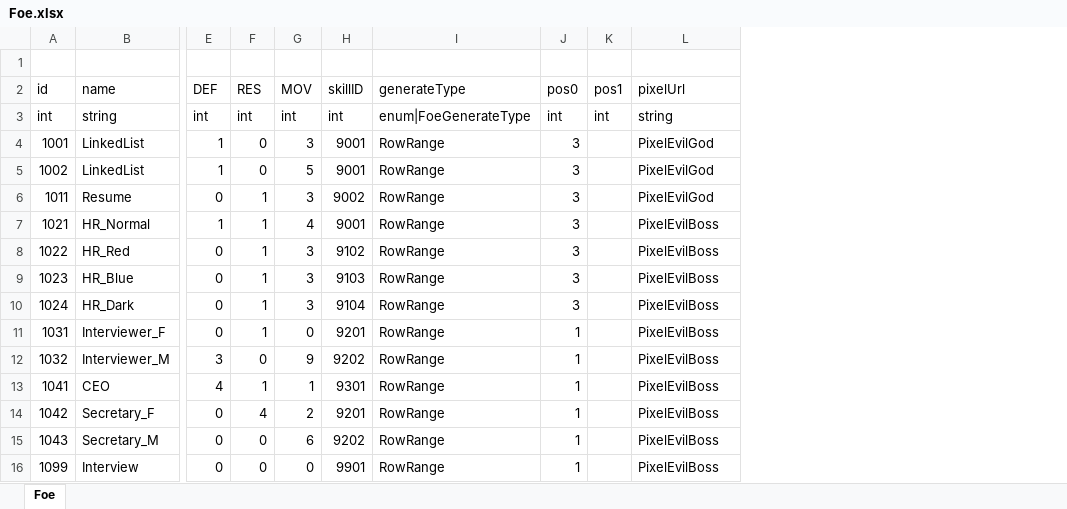
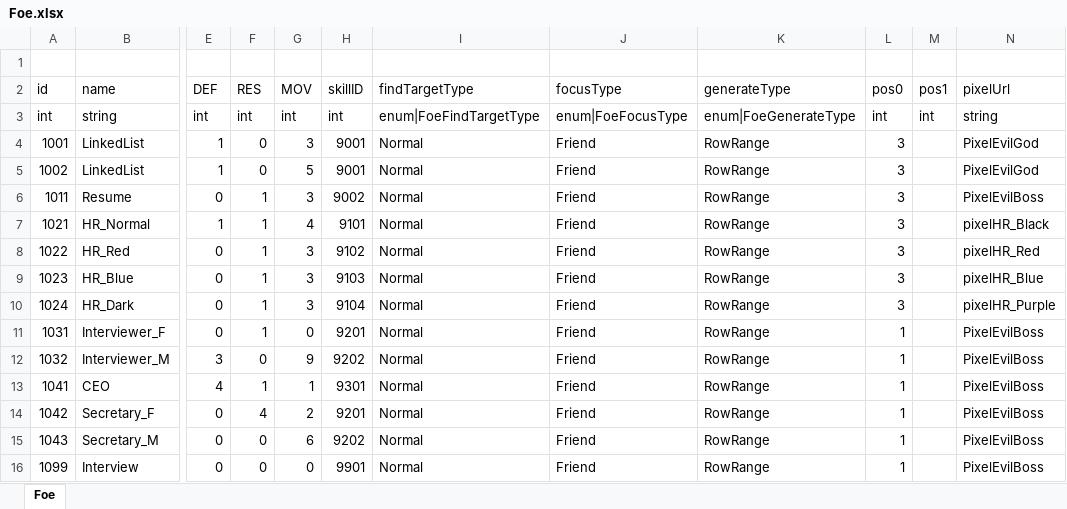
Before and after one commit to LUOHONGPENG/HermitRabbit, an Excel workbook: Assets/Excel/Foe.xlsx, sheet Foe, drawn as a sheet; only a part is shown, gaps mark what is left out; values as stored, in another font and other column widths than the file's, no borders; addresses are those after the commit; the diff names each change by its address in the sheet, - before the commit and + after, or states it on an @@ line.

Commit message:
FoeData

```diff
--- a/Assets/Excel/Foe.xlsx (sheet Foe)
+++ b/Assets/Excel/Foe.xlsx (sheet Foe)
+column I (findTargetType), rows 3-16: enum|FoeFindTargetType | Normal | Normal | Normal | Normal | Normal | Normal | Normal | Normal | Normal | Normal | Normal | Normal | Normal
+column J (focusType), rows 3-16: enum|FoeFocusType | Friend | Friend | Friend | Friend | Friend | Friend | Friend | Friend | Friend | Friend | Friend | Friend | Friend
-N6 (pixelUrl): PixelEvilGod
+N6 (pixelUrl): PixelEvilBoss
-H7 (skillID): 9001
+H7 (skillID): 9101
-N7 (pixelUrl): PixelEvilBoss
+N7 (pixelUrl): pixelHR_Black
-N8 (pixelUrl): PixelEvilBoss
+N8 (pixelUrl): pixelHR_Red
-N9 (pixelUrl): PixelEvilBoss
+N9 (pixelUrl): pixelHR_Blue
-N10 (pixelUrl): PixelEvilBoss
+N10 (pixelUrl): pixelHR_Purple
```
Also changed, not shown: 13 other files.
